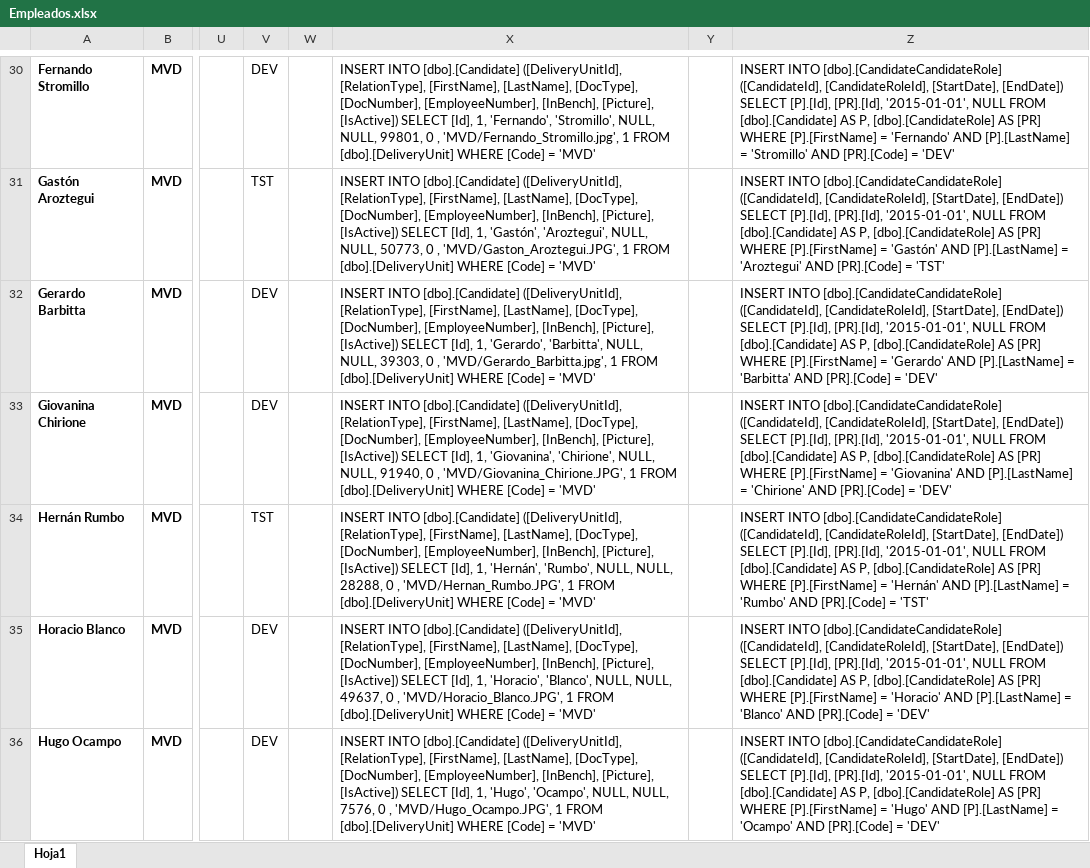
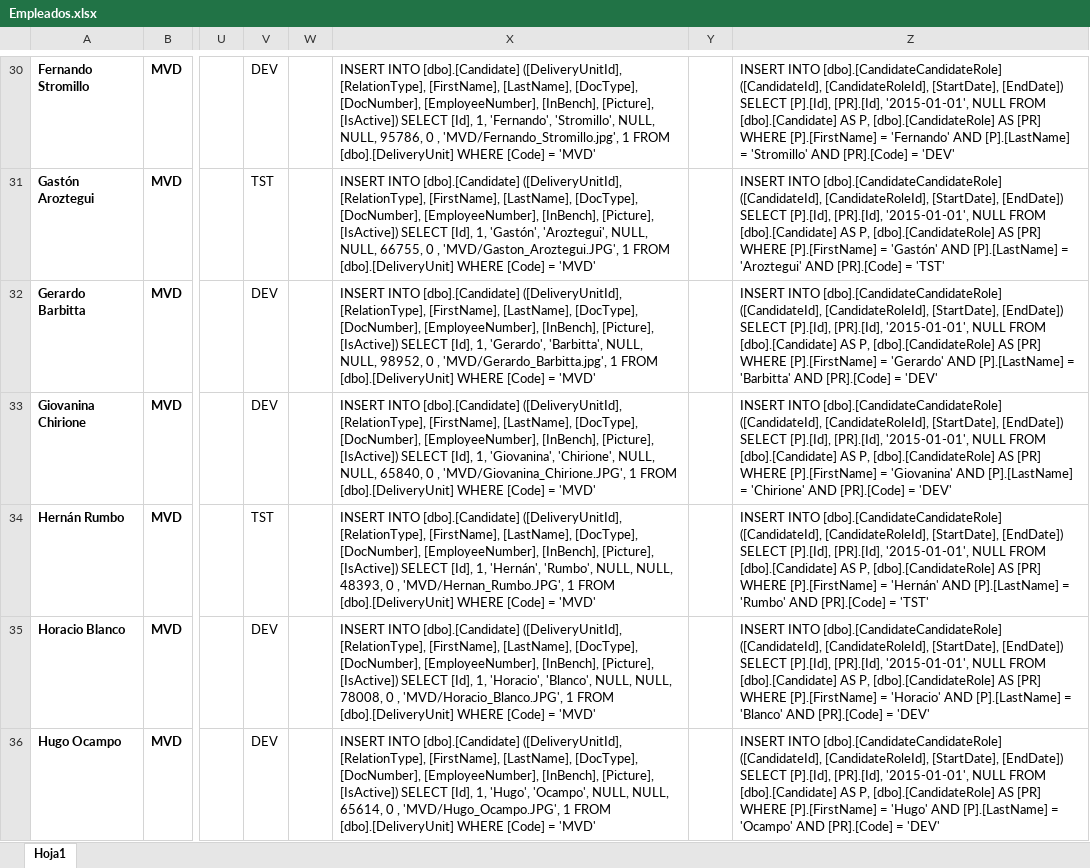
Before and after one commit to marlongonzalezdev/innovationLab2019, an Excel workbook: database/Empleados.xlsx, sheet Hoja1, drawn as a sheet; only a part is shown, gaps mark what is left out; values as stored, in another font and other column widths than the file's, no borders; the diff covers the shown part only; the diff names each change by its address in the sheet, - before the commit and + after, or states it on an @@ line.

```diff
--- a/database/Empleados.xlsx (sheet Hoja1)
+++ b/database/Empleados.xlsx (sheet Hoja1)
-X30: …NULL, NULL, 99801, 0 ,…
+X30: …NULL, NULL, 95786, 0 ,…
-X31: …NULL, NULL, 50773, 0 ,…
+X31: …NULL, NULL, 66755, 0 ,…
-X32: …NULL, NULL, 39303, 0 ,…
+X32: …NULL, NULL, 98952, 0 ,…
-X33: …NULL, NULL, 91940, 0 ,…
+X33: …NULL, NULL, 65840, 0 ,…
-X34: …NULL, NULL, 28288, 0 ,…
+X34: …NULL, NULL, 48393, 0 ,…
-X35: …NULL, NULL, 49637, 0 ,…
+X35: …NULL, NULL, 78008, 0 ,…
-X36: …NULL, NULL, 7576, 0 ,…
+X36: …NULL, NULL, 65614, 0 ,…
```
Also changed, not shown: 84 edited cells elsewhere in this sheet, 9 other files.
